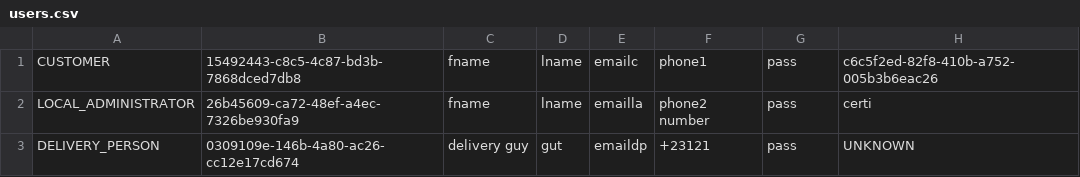
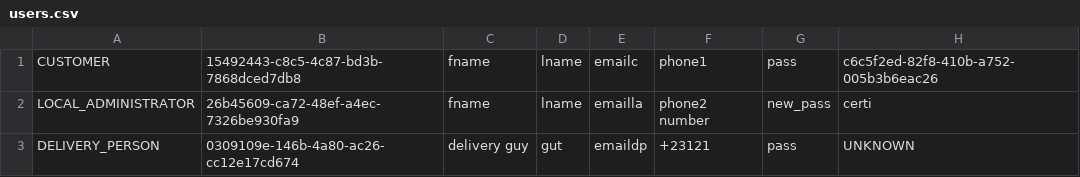
Before and after one commit to george-radu-cs/delivery-app-pao, a CSV file: src/main/resources/csv/users.csv, drawn as a sheet.

```diff
--- a/src/main/resources/csv/users.csv
+++ b/src/main/resources/csv/users.csv
@@ -1,3 +1,3 @@
 CUSTOMER,15492443-c8c5-4c87-bd3b-7868dced7db8,fname,lname,emailc,phone1,pass,c6c5f2ed-82f8-410b-a752-005b3b6eac26
-LOCAL_ADMINISTRATOR,26b45609-ca72-48ef-a4ec-7326be930fa9,fname,lname,emailla,phone2 number,pass,certi
+LOCAL_ADMINISTRATOR,26b45609-ca72-48ef-a4ec-7326be930fa9,fname,lname,emailla,phone2 number,new_pass,certi
 DELIVERY_PERSON,0309109e-146b-4a80-ac26-cc12e17cd674,delivery guy,gut,emaildp,+23121,pass,UNKNOWN
```
Also changed, not shown: 17 other files.
